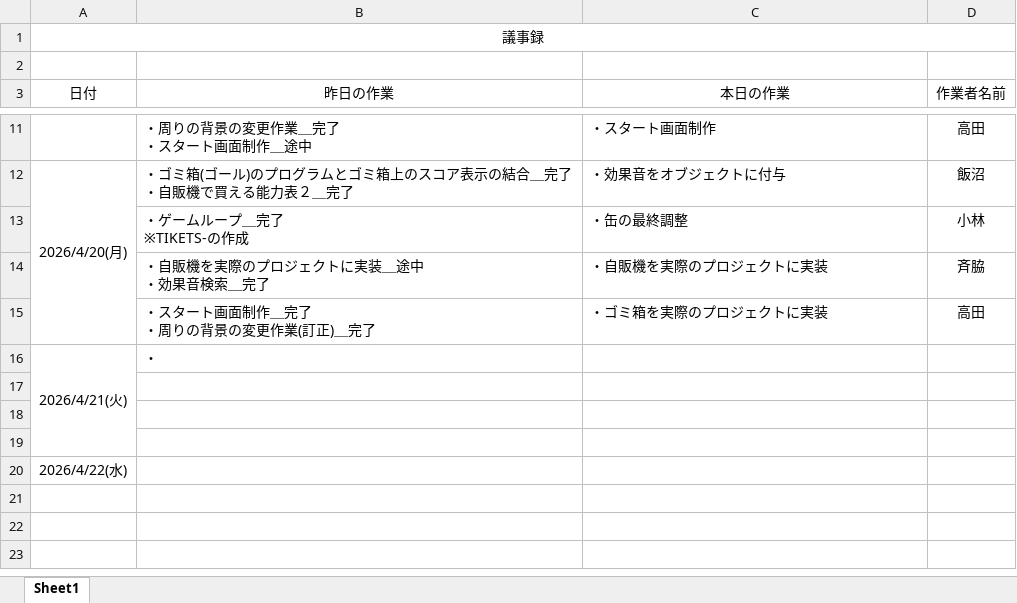
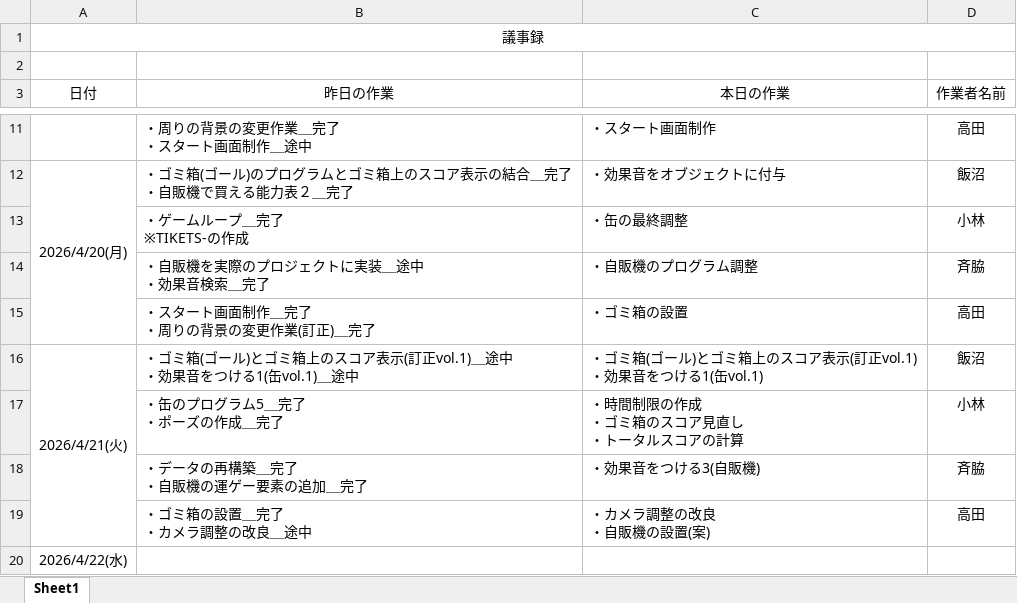
Before and after one commit to MasayaKAMACHI-o-hara/assignment2-uic-tickets, an Excel workbook: Reports/DailyScrum/議事録.xlsx, sheet Sheet1, drawn as a sheet; only a part is shown, gaps mark what is left out; values as stored, in another font and other column widths than the file's, no borders; removed rows and columns are numbered as before the commit, all else as after; ↵ is a line break in a cell; the diff names each change by its address in the sheet, - before the commit and + after, or states it on an @@ line.

Commit message:
Update 議事録.xlsx
更新

```diff
--- a/Reports/DailyScrum/議事録.xlsx (sheet Sheet1)
+++ b/Reports/DailyScrum/議事録.xlsx (sheet Sheet1)
-C14 (本日の作業): ・自販機を実際のプロジェクトに実装
+C14 (本日の作業): ・自販機のプログラム調整
-C15 (本日の作業): ・ゴミ箱を実際のプロジェクトに実装
+C15 (本日の作業): ・ゴミ箱の設置
-row 16: 2026/4/21(火) | ・
-row 16: (empty)
+row 16: 2026/4/21(火) | ・ゴミ箱(ゴール)とゴミ箱上のスコア表示(訂正vol.1)＿途中 ↵ ・効果音をつける1(缶vol.1)＿途中 | ・ゴミ箱(ゴール)とゴミ箱上のスコア表示(訂正vol.1) ↵ ・効果音をつける1(缶vol.1) | 飯沼
+A16:A19 merged
-row 17: (empty)
+row 17:  | ・缶のプログラム5＿完了 ↵ ・ポーズの作成＿完了 | ・時間制限の作成 ↵ ・ゴミ箱のスコア見直し ↵ ・トータルスコアの計算 | 小林
-row 18: (empty)
+row 18:  | ・データの再構築＿完了 ↵ ・自販機の運ゲー要素の追加＿完了 | ・効果音をつける3(自販機) | 斉脇
+row 19:  | ・ゴミ箱の設置＿完了 ↵ ・カメラ調整の改良＿途中 | ・カメラ調整の改良 ↵ ・自販機の設置(案) | 高田
```
